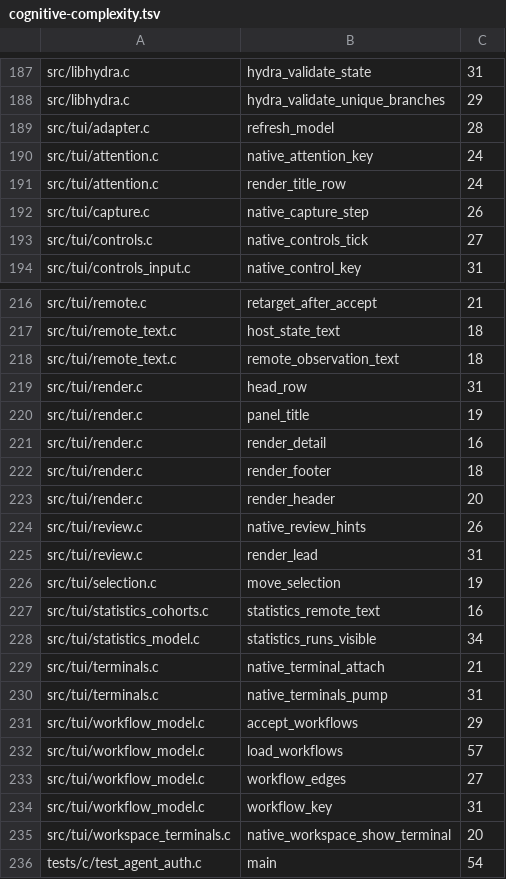
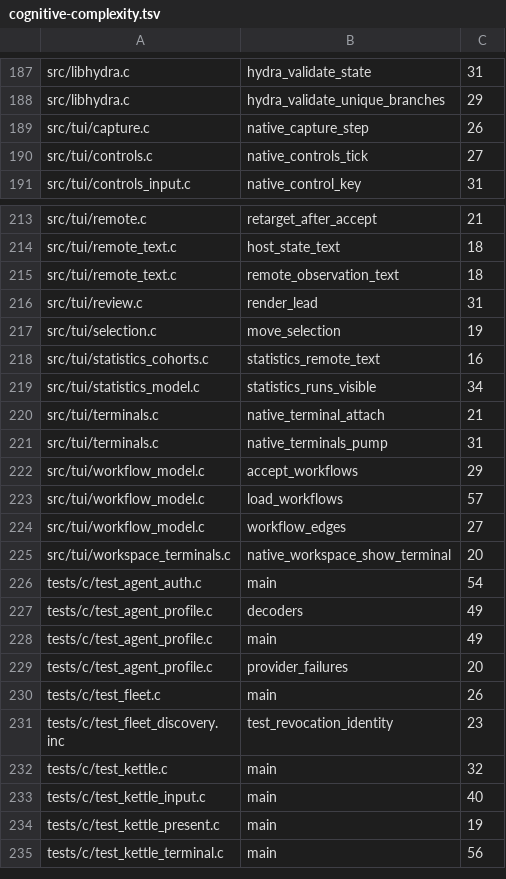
Before and after one commit to Someblueman/hydra, a TSV file: docs/quality/cognitive-complexity.tsv, drawn as a sheet; only a part is shown, gaps mark what is left out; the shorter side is filled out with more unchanged rows; the diff names each change by its address in the sheet, - before the commit and + after, or states it on an @@ line.

```diff
--- a/docs/quality/cognitive-complexity.tsv
+++ b/docs/quality/cognitive-complexity.tsv
-row 189: src/tui/adapter.c | refresh_model | 28
-row 190: src/tui/attention.c | native_attention_key | 24
-row 191: src/tui/attention.c | render_title_row | 24
-row 219: src/tui/render.c | head_row | 31
-row 220: src/tui/render.c | panel_title | 19
-row 221: src/tui/render.c | render_detail | 16
-row 222: src/tui/render.c | render_footer | 18
-row 223: src/tui/render.c | render_header | 20
-row 224: src/tui/review.c | native_review_hints | 26
-row 234: src/tui/workflow_model.c | workflow_key | 31
```
Also changed, not shown: 24 other files.
